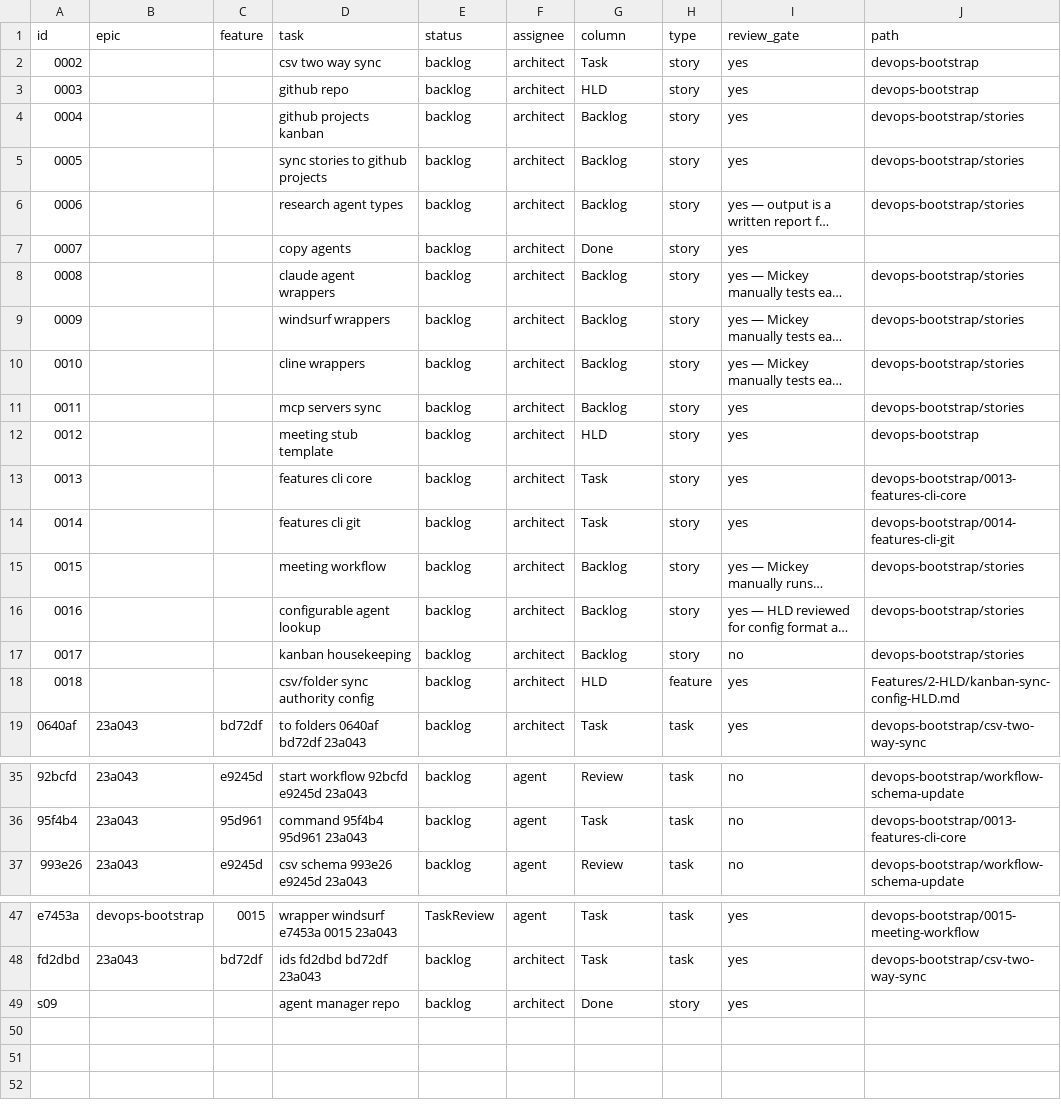
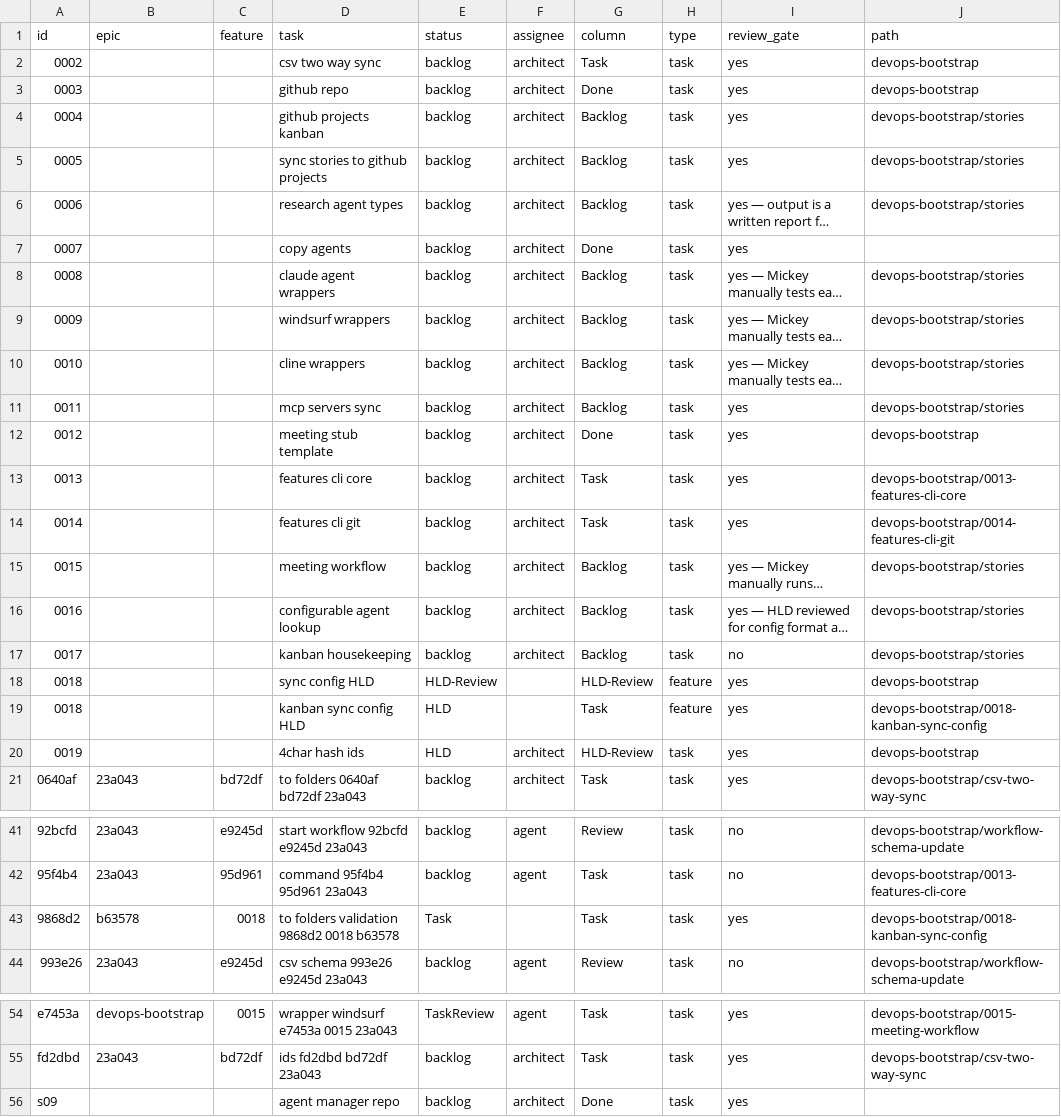
Before and after one commit to mickeyperlstein/agent-manager-template, a CSV file: tasks.csv, drawn as a sheet; only a part is shown, gaps mark what is left out; long unchanged cells end in …; addresses are those after the commit; the diff covers the shown part only; the diff names each change by its address in the sheet, - before the commit and + after, or states it on an @@ line.

```diff
--- a/tasks.csv
+++ b/tasks.csv
-H2:H17 (type): story
+H2:H17 (type): task
-G3 (column): HLD
+G3 (column): Done
-G12 (column): HLD
+G12 (column): Done
+row 18: 0018 |  |  | sync config HLD | HLD-Review |  | HLD-Review | feature | yes | devops-bootstrap
-D19 (task): csv/folder sync authority config
+D19 (task): kanban sync config HLD
-E19 (status): backlog
+E19 (status): HLD
-F19 (assignee): architect
+F19 (assignee): (empty)
-G19 (column): HLD
+G19 (column): Task
-J19 (path): Features/2-HLD/kanban-sync-config-HLD.md
+J19 (path): devops-bootstrap/0018-kanban-sync-config
+row 20: 0019 |  |  | 4char hash ids | HLD | architect | HLD-Review | task | yes | devops-bootstrap
+row 43: 9868d2 | b63578 | 0018 | to folders validation 9868d2 0018 b63578 | Task |  | Task | task | yes | devops-bootstrap/0018-kanban-sync-config
-H56 (type): story
+H56 (type): task
```
Also changed, not shown: 4 added rows elsewhere in this file, 16 other files.
